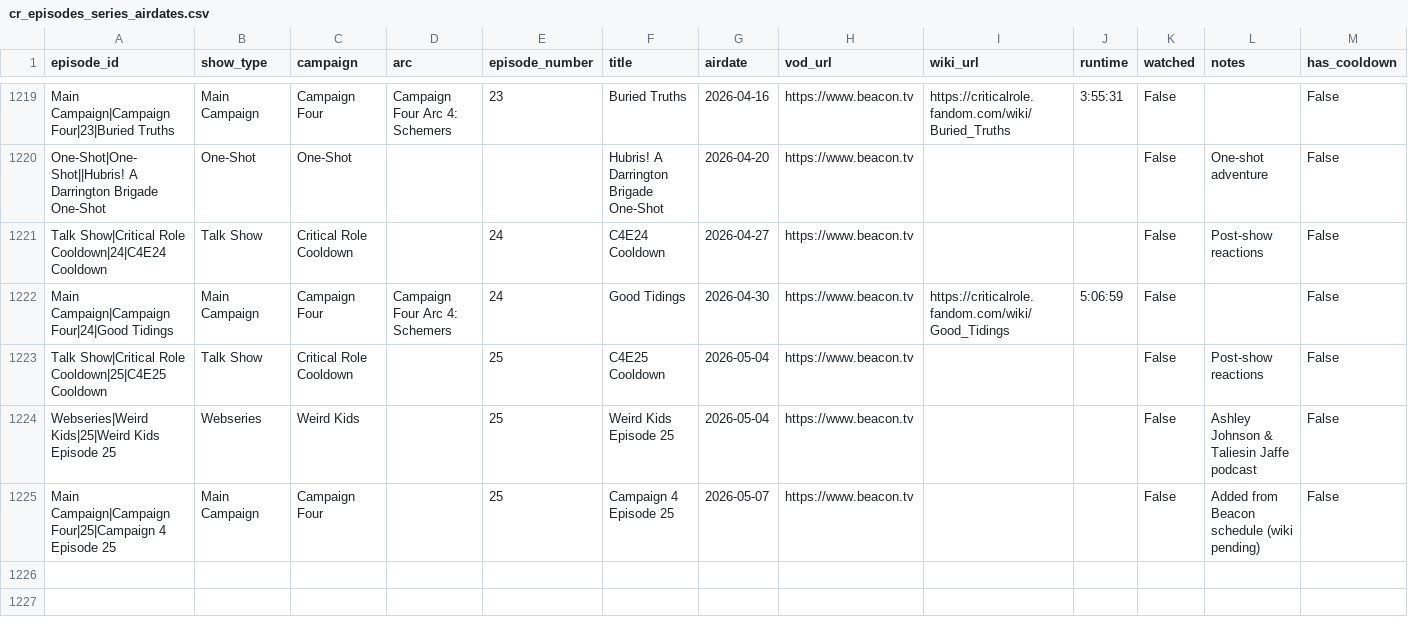
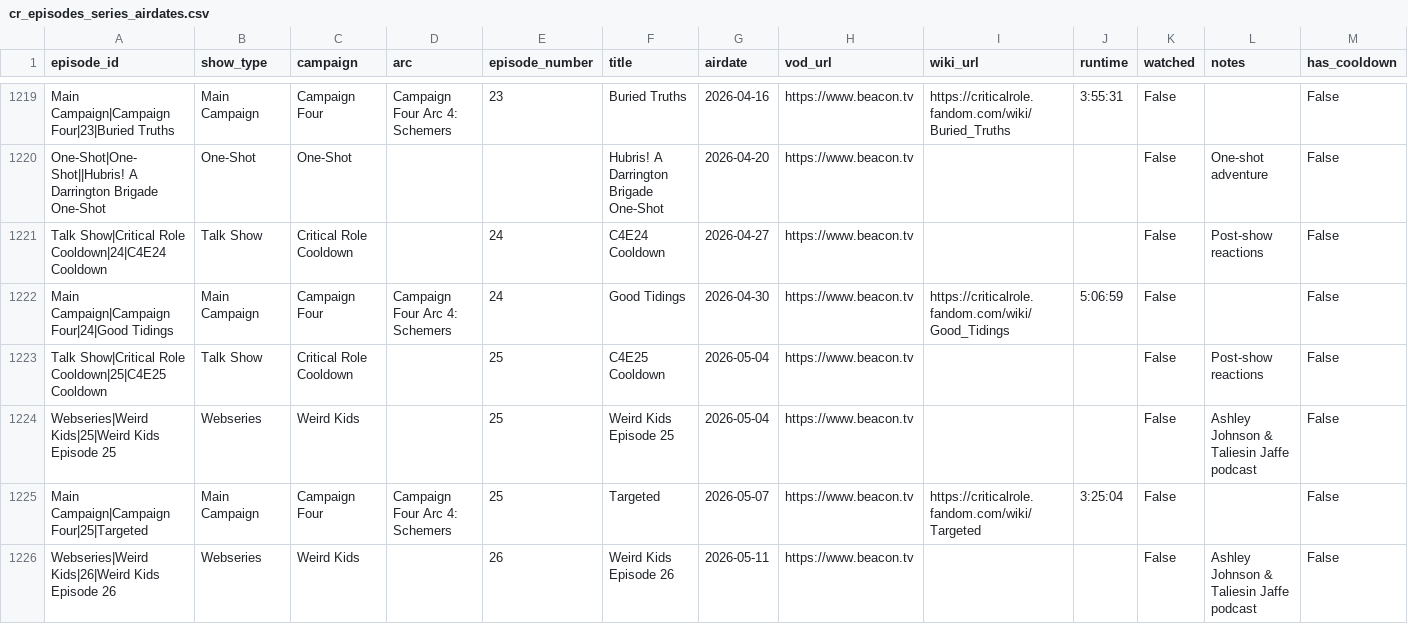
Before and after one commit to mjgutermuth/fun-things, a CSV file: cr-tracker/cr_episodes_series_airdates.csv, drawn as a sheet; only a part is shown, gaps mark what is left out; rows hold the shown columns only; the diff names each change by its address in the sheet, - before the commit and + after, or states it on an @@ line.

```diff
--- a/cr-tracker/cr_episodes_series_airdates.csv
+++ b/cr-tracker/cr_episodes_series_airdates.csv
-A1225 (episode_id): Main Campaign|Campaign Four|25|Campaign 4 Episode 25
+A1225 (episode_id): Main Campaign|Campaign Four|25|Targeted
-D1225 (arc): (empty)
+D1225 (arc): Campaign Four Arc 4: Schemers
-F1225 (title): Campaign 4 Episode 25
+F1225 (title): Targeted
-I1225 (wiki_url): (empty)
+I1225 (wiki_url): https://criticalrole.fandom.com/wiki/Targeted
-J1225 (runtime): (empty)
+J1225 (runtime): 3:25:04
-L1225 (notes): Added from Beacon schedule (wiki pending)
+L1225 (notes): (empty)
+row 1226: Webseries|Weird Kids|26|Weird Kids Episode 26 | Webseries | Weird Kids |  | 26 | Weird Kids Episode 26 | 2026-05-11 | https://www.beacon.tv |  |  | False | Ashley Johnson & Taliesin Jaffe podcast | False
```
